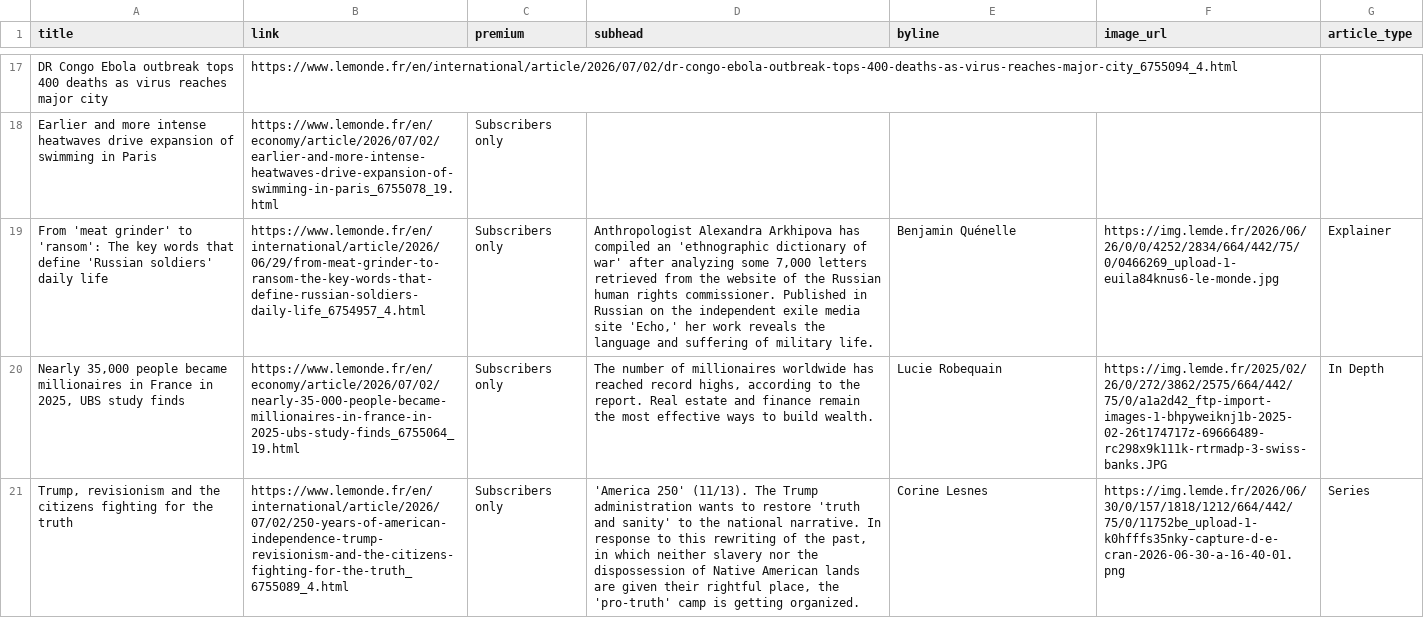
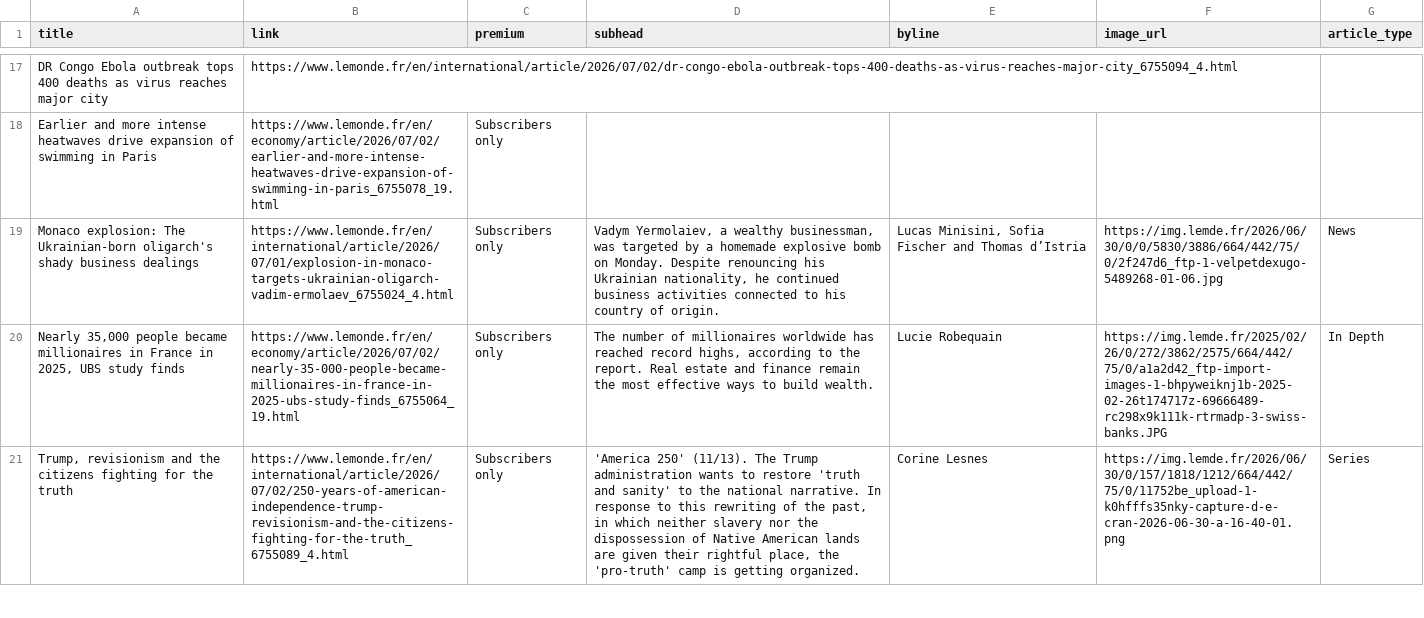
Before and after one commit to mango-jackson-gen1/LeMonde_webscraping_06172026, a CSV file: leMonde.csv, drawn as a sheet; only a part is shown, gaps mark what is left out; removed rows and columns are numbered as before the commit, all else as after; the diff covers the shown part only; the diff names each change by its address in the sheet, - before the commit and + after, or states it on an @@ line.

```diff
--- a/leMonde.csv
+++ b/leMonde.csv
-row 19: From 'meat grinder' to 'ransom': The key words that define 'Russian soldiers' daily life | https://www.lemonde.fr/en/international/article/2026/06/29/from-meat-grinder-to-ransom-the-key-words-that-define-russian-soldiers-daily-life_6754957_4.html | Subscribers only | Anthropologist Alexandra Arkhipova has compiled an 'ethnographic dictionary of war' after analyzing some 7,000 letters retrieved from the website of the Russian human rights commissioner. Published in Russian on the independent exile media site 'Echo,' her work reveals the language and suffering of military life. | Benjamin Quénelle | https://img.lemde.fr/2026/06/26/0/0/4252/2834/664/442/75/0/0466269_upload-1-euila84knus6-le-monde.jpg | Explainer
+row 19: Monaco explosion: The Ukrainian-born oligarch's shady business dealings | https://www.lemonde.fr/en/international/article/2026/07/01/explosion-in-monaco-targets-ukrainian-oligarch-vadim-ermolaev_6755024_4.html | Subscribers only | Vadym Yermolaiev, a wealthy businessman, was targeted by a homemade explosive bomb on Monday. Despite renouncing his Ukrainian nationality, he continued business activities connected to his country of origin. | Lucas Minisini, Sofia Fischer and Thomas d’Istria | https://img.lemde.fr/2026/06/30/0/0/5830/3886/664/442/75/0/2f247d6_ftp-1-velpetdexugo-5489268-01-06.jpg | News
```
Also changed, not shown: 1 added row and 1 removed row elsewhere in this file.
